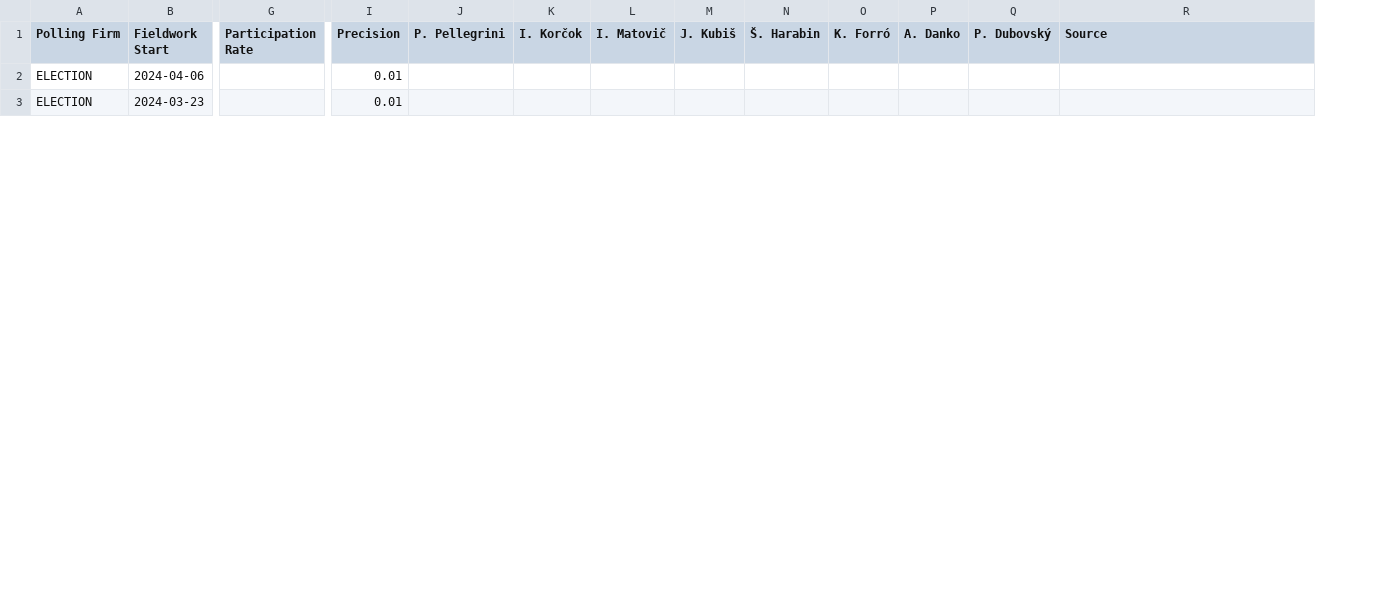
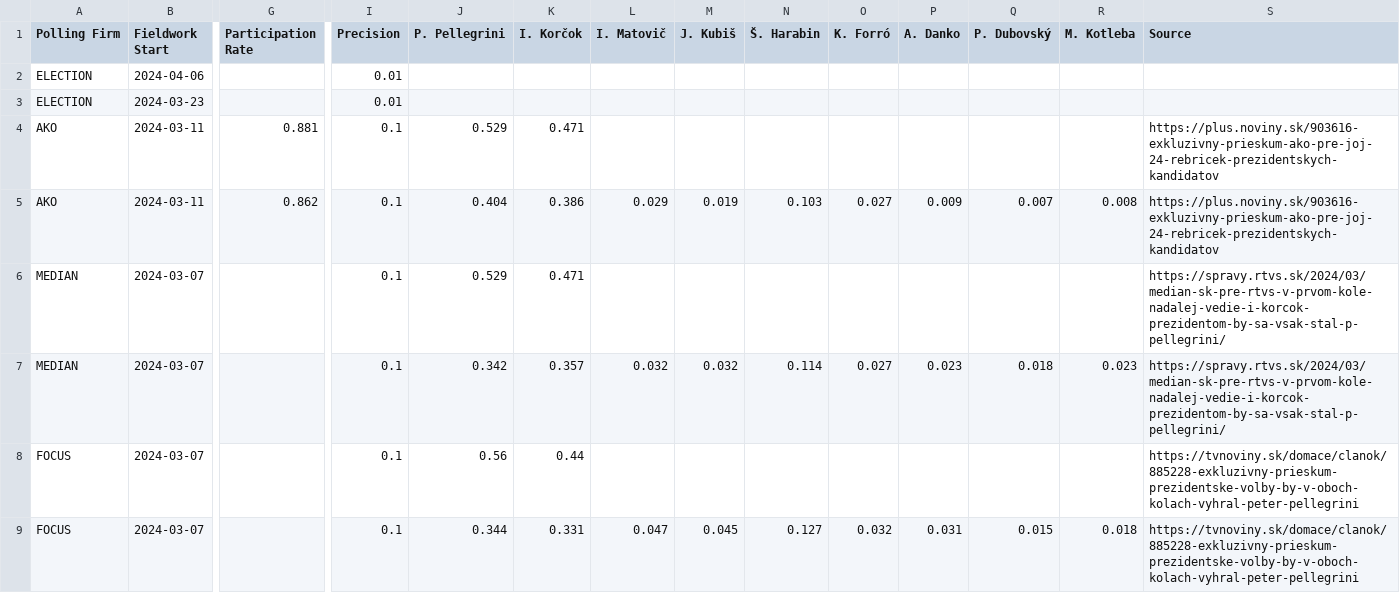
Before and after one commit to acernek/acernek.github.io, a CSV file: sk-polls/data/sk-pres-2024.csv, drawn as a sheet; only a part is shown, gaps mark what is left out; rows hold the shown columns only; the diff covers the shown part only; the diff names each change by its address in the sheet, - before the commit and + after, or states it on an @@ line.

```diff
--- a/sk-polls/data/sk-pres-2024.csv
+++ b/sk-polls/data/sk-pres-2024.csv
+column R (M. Kotleba), empty
+row 4: AKO | 2024-03-11 | 0.881 | 0.1 | 0.529 | 0.471 |  |  |  |  |  |  |  | https://plus.noviny.sk/903616-exkluzivny-prieskum-ako-pre-joj-24-rebricek-prezidentskych-kandidatov
+row 5: AKO | 2024-03-11 | 0.862 | 0.1 | 0.404 | 0.386 | 0.029 | 0.019 | 0.103 | 0.027 | 0.009 | 0.007 | 0.008 | https://plus.noviny.sk/903616-exkluzivny-prieskum-ako-pre-joj-24-rebricek-prezidentskych-kandidatov
+row 6: MEDIAN | 2024-03-07 |  | 0.1 | 0.529 | 0.471 |  |  |  |  |  |  |  | https://spravy.rtvs.sk/2024/03/median-sk-pre-rtvs-v-prvom-kole-nadalej-vedie-i-korcok-prezidentom-by-sa-vsak-stal-p-pellegrini/
+row 7: MEDIAN | 2024-03-07 |  | 0.1 | 0.342 | 0.357 | 0.032 | 0.032 | 0.114 | 0.027 | 0.023 | 0.018 | 0.023 | https://spravy.rtvs.sk/2024/03/median-sk-pre-rtvs-v-prvom-kole-nadalej-vedie-i-korcok-prezidentom-by-sa-vsak-stal-p-pellegrini/
+row 8: FOCUS | 2024-03-07 |  | 0.1 | 0.56 | 0.44 |  |  |  |  |  |  |  | https://tvnoviny.sk/domace/clanok/885228-exkluzivny-prieskum-prezidentske-volby-by-v-oboch-kolach-vyhral-peter-pellegrini
+row 9: FOCUS | 2024-03-07 |  | 0.1 | 0.344 | 0.331 | 0.047 | 0.045 | 0.127 | 0.032 | 0.031 | 0.015 | 0.018 | https://tvnoviny.sk/domace/clanok/885228-exkluzivny-prieskum-prezidentske-volby-by-v-oboch-kolach-vyhral-peter-pellegrini
```
Also changed, not shown: 4 added rows and 8 edited cells elsewhere in this file, 1 other file.
